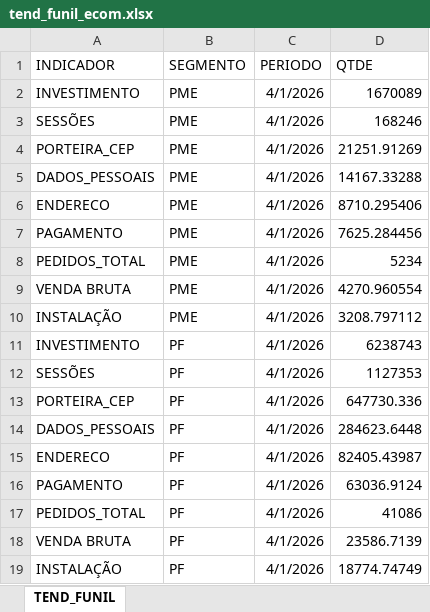
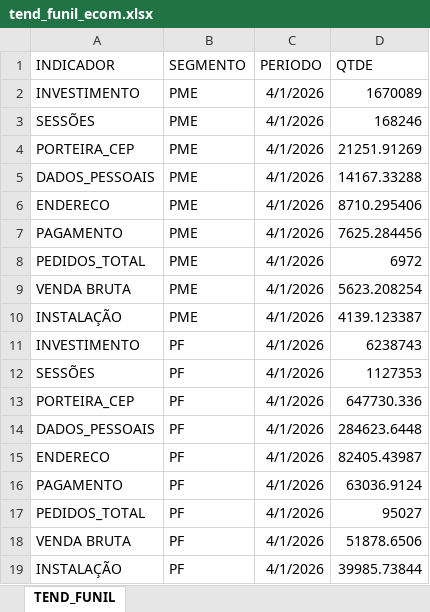
Before and after one commit to tjalmeida369/Dashboard-Canais, an Excel workbook: tend_funil_ecom.xlsx, sheet TEND_FUNIL, drawn as a sheet; values as stored, in another font and other column widths than the file's, no borders; the diff names each change by its address in the sheet, - before the commit and + after, or states it on an @@ line.

Commit message:
Add files via upload

```diff
--- a/tend_funil_ecom.xlsx (sheet TEND_FUNIL)
+++ b/tend_funil_ecom.xlsx (sheet TEND_FUNIL)
-D8 (QTDE): 5234
+D8 (QTDE): 6972
-D9 (QTDE): 4270.960554
+D9 (QTDE): 5623.208254
-D10 (QTDE): 3208.797112
+D10 (QTDE): 4139.123387
-D17 (QTDE): 41086
+D17 (QTDE): 95027
-D18 (QTDE): 23586.7139
+D18 (QTDE): 51878.6506
-D19 (QTDE): 18774.74749
+D19 (QTDE): 39985.73844
```
